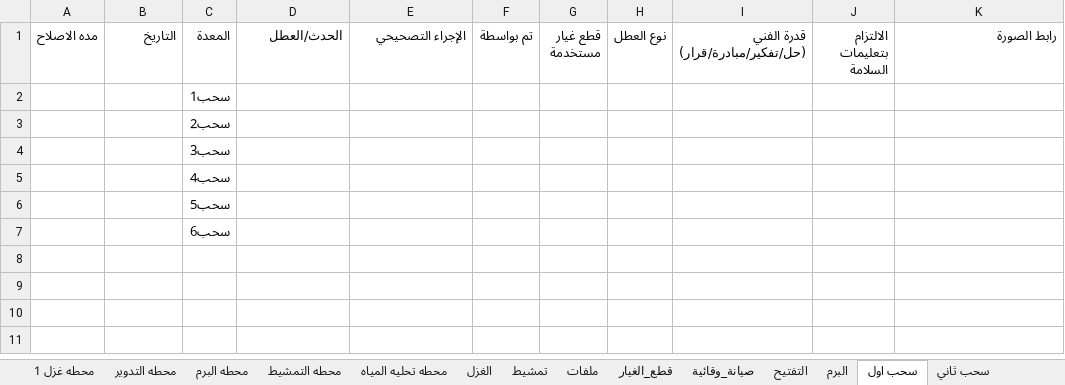
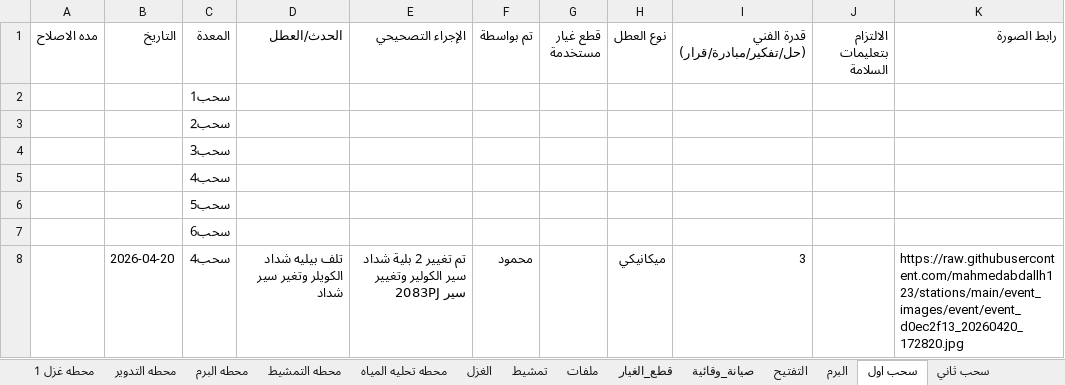
Before and after one commit to mahmedabdallh123/stations, an Excel workbook: l9.xlsx, sheet سحب اول, drawn as a sheet; values as stored, in another font and other column widths than the file's, no borders; the diff names each change by its address in the sheet, - before the commit and + after, or states it on an @@ line.

Commit message:
تحديث البيانات - 2026-04-20 17:28:23

```diff
--- a/l9.xlsx (sheet سحب اول)
+++ b/l9.xlsx (sheet سحب اول)
+row 8:  | 2026-04-20 | سحب4 | تلف بيليه شداد الكويلر وتغير سير شداد | تم تغيير 2 بلية شداد سير الكولير وتغيير سير 2083PJ | محمود |  | ميكانيكي | 3 |  | https://raw.githubusercontent.com/mahmedabdallh123/stations/main/event_images/event/event_d0ec2f13_20260420_172820.jpg
```
